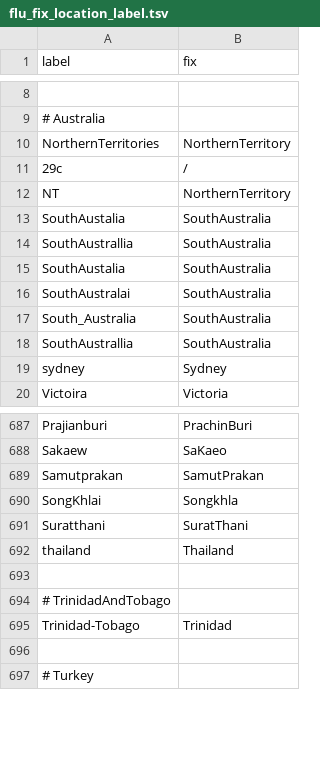
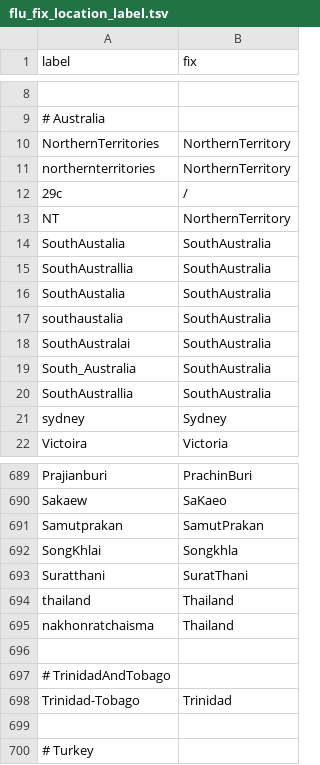
Before and after one commit to nextstrain/sacra, a TSV file: source-data/flu_fix_location_label.tsv, drawn as a sheet; only a part is shown, gaps mark what is left out; the diff names each change by its address in the sheet, - before the commit and + after, or states it on an @@ line.

```diff
--- a/source-data/flu_fix_location_label.tsv
+++ b/source-data/flu_fix_location_label.tsv
+row 11: northernterritories | NorthernTerritory
+row 17: southaustalia | SouthAustralia
+row 695: nakhonratchaisma | Thailand
```
Also changed, not shown: 5 other files.
